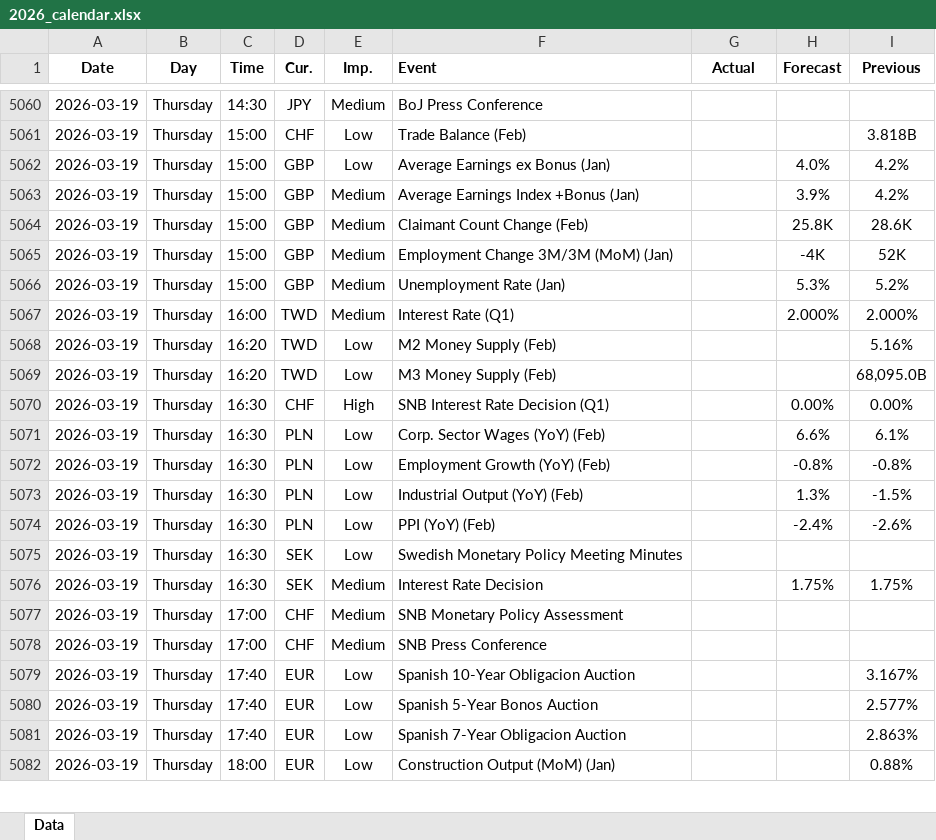
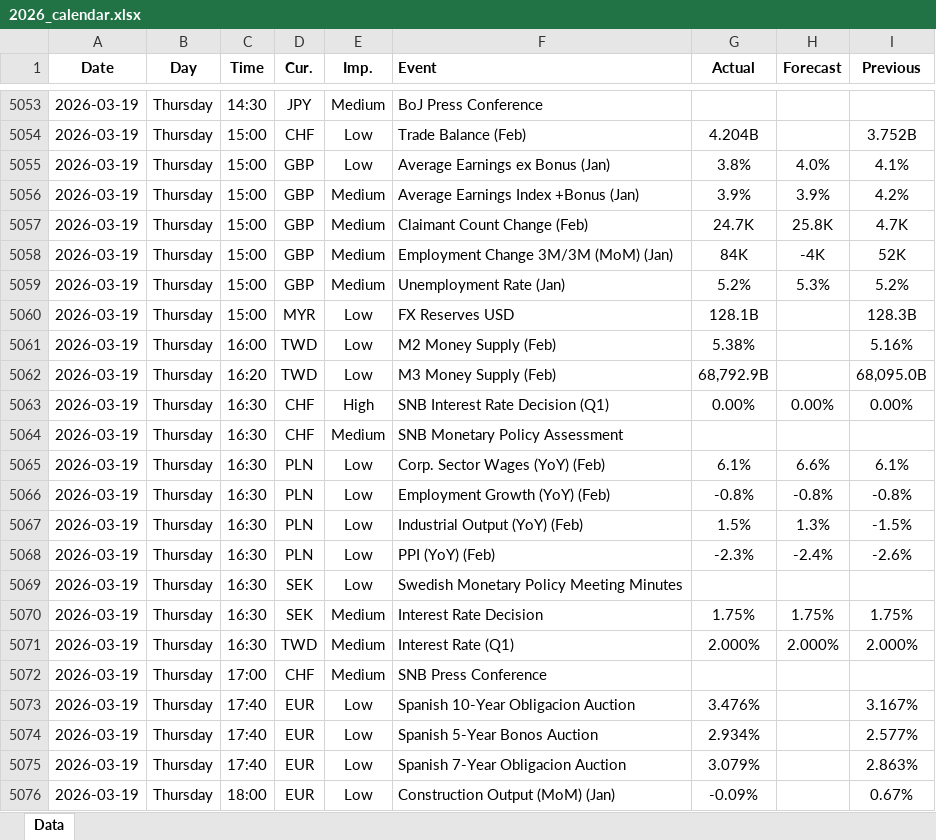
Before and after one commit to yiyousiow000814/XAUUSD-Calendar-Agent, an Excel workbook: data/Economic_Calendar/2026/2026_calendar.xlsx, sheet Data, drawn as a sheet; only a part is shown, gaps mark what is left out; values as stored, in another font and other column widths than the file's, no borders; removed rows and columns are numbered as before the commit, all else as after; the diff covers the shown part only; the diff names each change by its address in the sheet, - before the commit and + after, or states it on an @@ line.

```diff
--- a/data/Economic_Calendar/2026/2026_calendar.xlsx (sheet Data)
+++ b/data/Economic_Calendar/2026/2026_calendar.xlsx (sheet Data)
-G5054 (Actual): (empty)
+G5054 (Actual): 4.204B
-I5054 (Previous): 3.818B
+I5054 (Previous): 3.752B
-G5055 (Actual): (empty)
+G5055 (Actual): 3.8%
-I5055 (Previous): 4.2%
+I5055 (Previous): 4.1%
-G5056 (Actual): (empty)
+G5056 (Actual): 3.9%
-G5057 (Actual): (empty)
+G5057 (Actual): 24.7K
-I5057 (Previous): 28.6K
+I5057 (Previous): 4.7K
-G5058 (Actual): (empty)
+G5058 (Actual): 84K
-G5059 (Actual): (empty)
+G5059 (Actual): 5.2%
-row 5067: 2026-03-19 | Thursday | 16:00 | TWD | Medium | Interest Rate (Q1) |  | 2.000% | 2.000%
+row 5060: 2026-03-19 | Thursday | 15:00 | MYR | Low | FX Reserves USD | 128.1B |  | 128.3B
-C5061 (Time): 16:20
+C5061 (Time): 16:00
-G5061 (Actual): (empty)
+G5061 (Actual): 5.38%
-G5062 (Actual): (empty)
+G5062 (Actual): 68,792.9B
-G5063 (Actual): (empty)
+G5063 (Actual): 0.00%
+row 5064: 2026-03-19 | Thursday | 16:30 | CHF | Medium | SNB Monetary Policy Assessment
-G5065 (Actual): (empty)
+G5065 (Actual): 6.1%
-G5066 (Actual): (empty)
+G5066 (Actual): -0.8%
-G5067 (Actual): (empty)
+G5067 (Actual): 1.5%
-G5068 (Actual): (empty)
+G5068 (Actual): -2.3%
-G5070 (Actual): (empty)
+G5070 (Actual): 1.75%
-C5071 (Time): 17:00
+C5071 (Time): 16:30
-D5071 (Cur.): CHF
+D5071 (Cur.): TWD
-F5071 (Event): SNB Monetary Policy Assessment
+F5071 (Event): Interest Rate (Q1)
-G5071 (Actual): (empty)
+G5071 (Actual): 2.000%
-H5071 (Forecast): (empty)
+H5071 (Forecast): 2.000%
-I5071 (Previous): (empty)
+I5071 (Previous): 2.000%
-G5073 (Actual): (empty)
+G5073 (Actual): 3.476%
-G5074 (Actual): (empty)
+G5074 (Actual): 2.934%
-G5075 (Actual): (empty)
+G5075 (Actual): 3.079%
-G5076 (Actual): (empty)
+G5076 (Actual): -0.09%
-I5076 (Previous): 0.88%
+I5076 (Previous): 0.67%
```
Also changed, not shown: 35 added rows, 18 removed rows and 133 edited cells elsewhere in this sheet, 2 other files.
